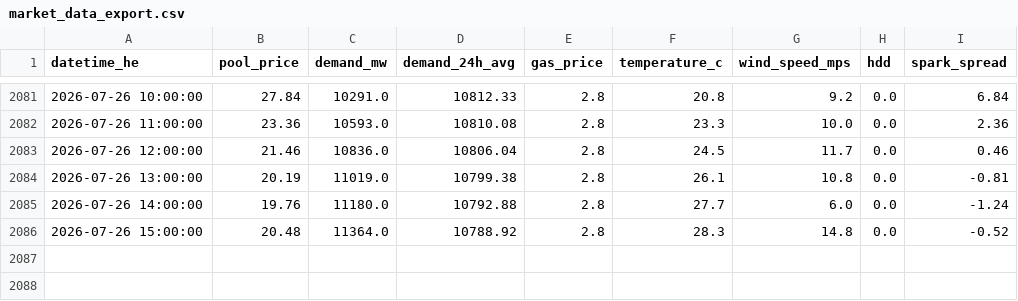
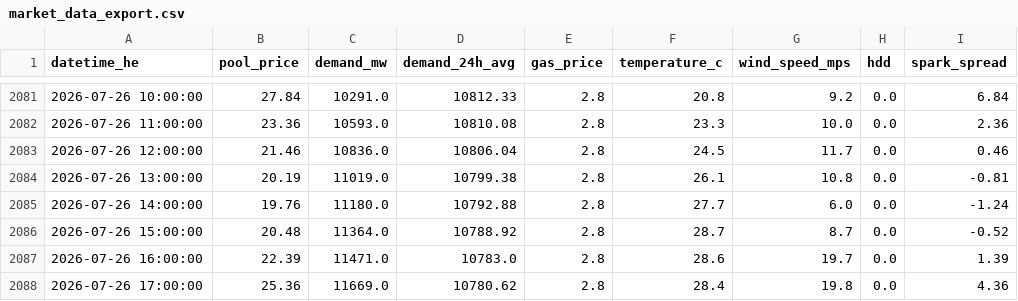
Before and after one commit to a338wong/alberta_energy_market_analytics_dashboard, a CSV file: data/processed/market_data_export.csv, drawn as a sheet; only a part is shown, gaps mark what is left out.

```diff
--- a/data/processed/market_data_export.csv
+++ b/data/processed/market_data_export.csv
@@ -2085,2 +2085,4 @@ datetime_he,pool_price,demand_mw,demand_24h_avg,gas_price,temperature_c,wind_spe
 2026-07-26 14:00:00,19.76,11180.0,10792.88,2.8,27.7,6.0,0.0,-1.24
-2026-07-26 15:00:00,20.48,11364.0,10788.92,2.8,28.3,14.8,0.0,-0.52
+2026-07-26 15:00:00,20.48,11364.0,10788.92,2.8,28.7,8.7,0.0,-0.52
+2026-07-26 16:00:00,22.39,11471.0,10783.0,2.8,28.6,19.7,0.0,1.39
+2026-07-26 17:00:00,25.36,11669.0,10780.62,2.8,28.4,19.8,0.0,4.36
```
Also changed, not shown: data/raw/pool_price_current_raw.csv, data/raw/weather_data.csv.
